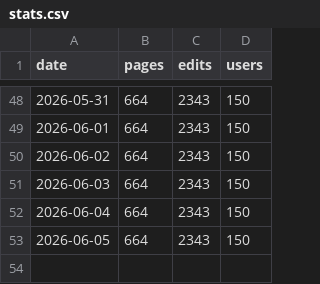
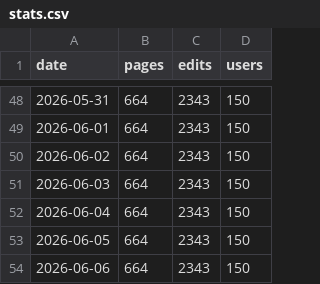
Before and after one commit to Vouti-art/Wiki-stats-2, a CSV file: stats.csv, drawn as a sheet; only a part is shown, gaps mark what is left out.

```diff
--- a/stats.csv
+++ b/stats.csv
@@ -53 +53,2 @@ date,pages,edits,users
 2026-06-05,664,2343,150
+2026-06-06,664,2343,150
```
Also changed, not shown: 1 other file.
